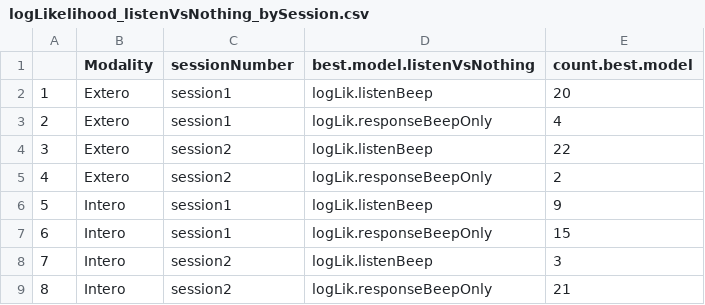
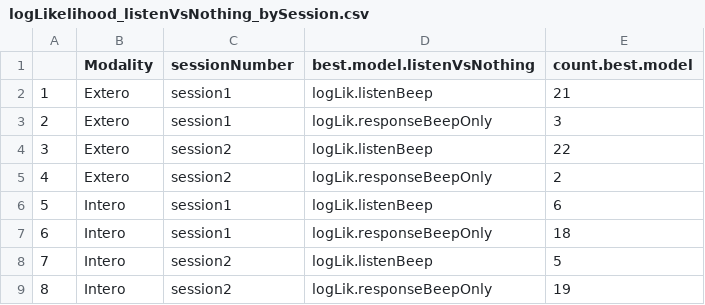
Before and after one commit to SchollJ/Cardio_forPublication, a CSV file: Results/Stats_cardio/logLikelihood_listenVsNothing_bySession.csv, drawn as a sheet.

```diff
--- a/Results/Stats_cardio/logLikelihood_listenVsNothing_bySession.csv
+++ b/Results/Stats_cardio/logLikelihood_listenVsNothing_bySession.csv
@@ -1,9 +1,9 @@
 "","Modality","sessionNumber","best.model.listenVsNothing","count.best.model"
-"1","Extero","session1","logLik.listenBeep",20
-"2","Extero","session1","logLik.responseBeepOnly",4
+"1","Extero","session1","logLik.listenBeep",21
+"2","Extero","session1","logLik.responseBeepOnly",3
 "3","Extero","session2","logLik.listenBeep",22
 "4","Extero","session2","logLik.responseBeepOnly",2
-"5","Intero","session1","logLik.listenBeep",9
-"6","Intero","session1","logLik.responseBeepOnly",15
-"7","Intero","session2","logLik.listenBeep",3
-"8","Intero","session2","logLik.responseBeepOnly",21
+"5","Intero","session1","logLik.listenBeep",6
+"6","Intero","session1","logLik.responseBeepOnly",18
+"7","Intero","session2","logLik.listenBeep",5
+"8","Intero","session2","logLik.responseBeepOnly",19
```
Also changed, not shown: Results/Stats_cardio/Interoception_Regression_withinSubjRegressio_dec_DVResponseMinListen.csv, Results/Stats_cardio/Interoception_Regression_withinSubjRegressio_dec_absIntercept.csv, 49 other files.
